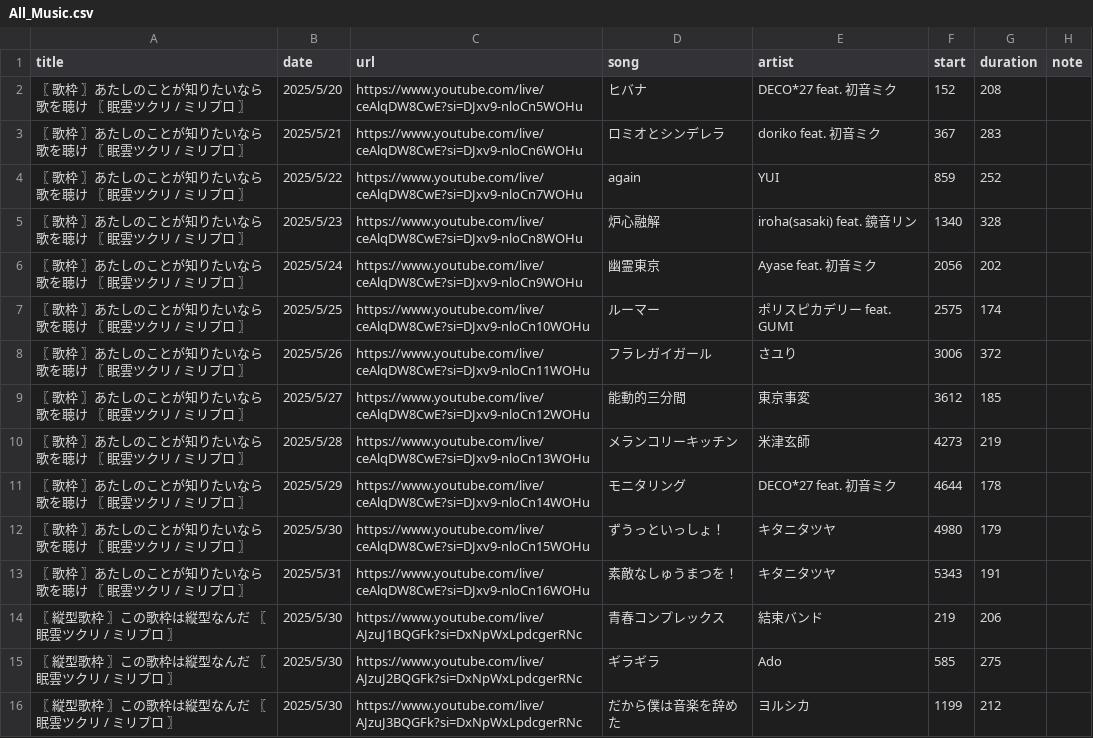
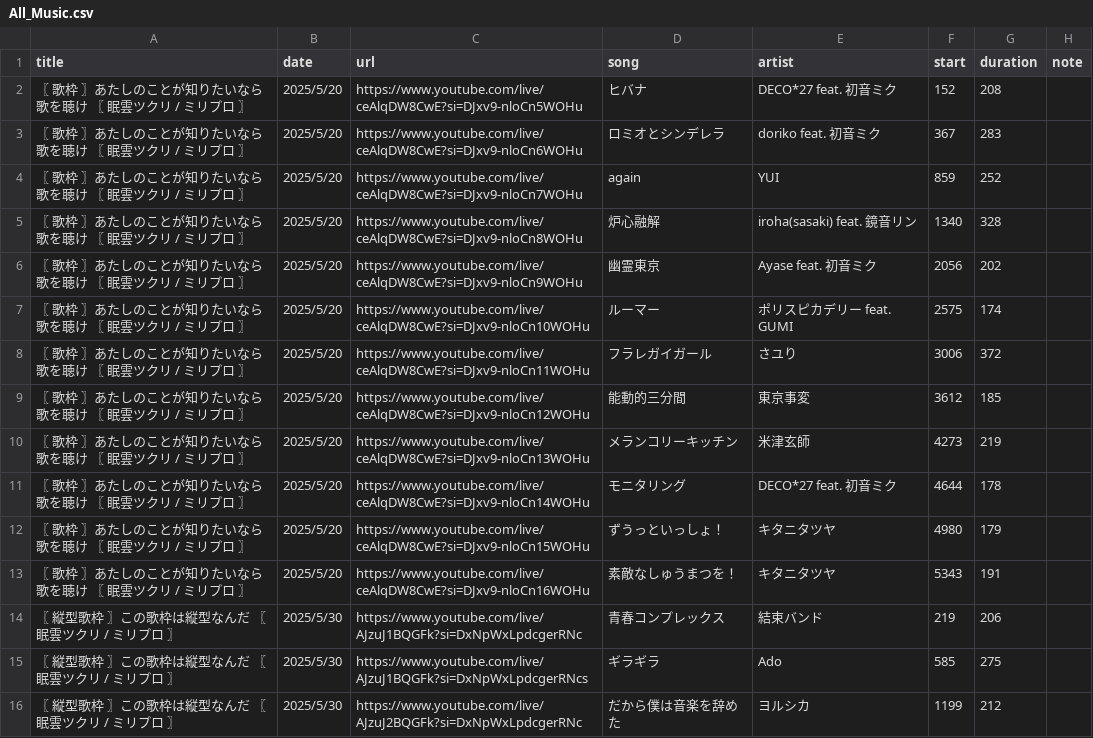
Before and after one commit to whiteBord000/TsukuriMugen, a CSV file: youtube_site/csv/All_Music.csv, drawn as a sheet; only a part is shown; the diff covers the shown part only.

```diff
--- a/youtube_site/csv/All_Music.csv
+++ b/youtube_site/csv/All_Music.csv
@@ -2,15 +2,15 @@
 〖 歌枠 〗あたしのことが知りたいなら歌を聴け 〖 眠雲ツクリ / ミリプロ 〗,2025/5/20,https://www.youtube.com/live/ceAlqDW8CwE?si=DJxv9-nloCn5WOHu,ヒバナ,DECO*27 feat. 初音ミク,152,208,
-〖 歌枠 〗あたしのことが知りたいなら歌を聴け 〖 眠雲ツクリ / ミリプロ 〗,2025/5/21,https://www.youtube.com/live/ceAlqDW8CwE?si=DJxv9-nloCn6WOHu,ロミオとシンデレラ,doriko feat. 初音ミク,367,283,
-〖 歌枠 〗あたしのことが知りたいなら歌を聴け 〖 眠雲ツクリ / ミリプロ 〗,2025/5/22,https://www.youtube.com/live/ceAlqDW8CwE?si=DJxv9-nloCn7WOHu,again,YUI,859,252,
-〖 歌枠 〗あたしのことが知りたいなら歌を聴け 〖 眠雲ツクリ / ミリプロ 〗,2025/5/23,https://www.youtube.com/live/ceAlqDW8CwE?si=DJxv9-nloCn8WOHu,炉心融解,iroha(sasaki) feat. 鏡音リン,1340,328,
-〖 歌枠 〗あたしのことが知りたいなら歌を聴け 〖 眠雲ツクリ / ミリプロ 〗,2025/5/24,https://www.youtube.com/live/ceAlqDW8CwE?si=DJxv9-nloCn9WOHu,幽霊東京,Ayase feat. 初音ミク,2056,202,
-〖 歌枠 〗あたしのことが知りたいなら歌を聴け 〖 眠雲ツクリ / ミリプロ 〗,2025/5/25,https://www.youtube.com/live/ceAlqDW8CwE?si=DJxv9-nloCn10WOHu,ルーマー,ポリスピカデリー feat. GUMI,2575,174,
-〖 歌枠 〗あたしのことが知りたいなら歌を聴け 〖 眠雲ツクリ / ミリプロ 〗,2025/5/26,https://www.youtube.com/live/ceAlqDW8CwE?si=DJxv9-nloCn11WOHu,フラレガイガール,さユり,3006,372,
-〖 歌枠 〗あたしのことが知りたいなら歌を聴け 〖 眠雲ツクリ / ミリプロ 〗,2025/5/27,https://www.youtube.com/live/ceAlqDW8CwE?si=DJxv9-nloCn12WOHu,能動的三分間,東京事変,3612,185,
-〖 歌枠 〗あたしのことが知りたいなら歌を聴け 〖 眠雲ツクリ / ミリプロ 〗,2025/5/28,https://www.youtube.com/live/ceAlqDW8CwE?si=DJxv9-nloCn13WOHu,メランコリーキッチン,米津玄師,4273,219,
-〖 歌枠 〗あたしのことが知りたいなら歌を聴け 〖 眠雲ツクリ / ミリプロ 〗,2025/5/29,https://www.youtube.com/live/ceAlqDW8CwE?si=DJxv9-nloCn14WOHu,モニタリング,DECO*27 feat. 初音ミク,4644,178,
-〖 歌枠 〗あたしのことが知りたいなら歌を聴け 〖 眠雲ツクリ / ミリプロ 〗,2025/5/30,https://www.youtube.com/live/ceAlqDW8CwE?si=DJxv9-nloCn15WOHu,ずうっといっしょ！,キタニタツヤ,4980,179,
-〖 歌枠 〗あたしのことが知りたいなら歌を聴け 〖 眠雲ツクリ / ミリプロ 〗,2025/5/31,https://www.youtube.com/live/ceAlqDW8CwE?si=DJxv9-nloCn16WOHu,素敵なしゅうまつを！,キタニタツヤ,5343,191,
+〖 歌枠 〗あたしのことが知りたいなら歌を聴け 〖 眠雲ツクリ / ミリプロ 〗,2025/5/20,https://www.youtube.com/live/ceAlqDW8CwE?si=DJxv9-nloCn6WOHu,ロミオとシンデレラ,doriko feat. 初音ミク,367,283,
+〖 歌枠 〗あたしのことが知りたいなら歌を聴け 〖 眠雲ツクリ / ミリプロ 〗,2025/5/20,https://www.youtube.com/live/ceAlqDW8CwE?si=DJxv9-nloCn7WOHu,again,YUI,859,252,
+〖 歌枠 〗あたしのことが知りたいなら歌を聴け 〖 眠雲ツクリ / ミリプロ 〗,2025/5/20,https://www.youtube.com/live/ceAlqDW8CwE?si=DJxv9-nloCn8WOHu,炉心融解,iroha(sasaki) feat. 鏡音リン,1340,328,
+〖 歌枠 〗あたしのことが知りたいなら歌を聴け 〖 眠雲ツクリ / ミリプロ 〗,2025/5/20,https://www.youtube.com/live/ceAlqDW8CwE?si=DJxv9-nloCn9WOHu,幽霊東京,Ayase feat. 初音ミク,2056,202,
+〖 歌枠 〗あたしのことが知りたいなら歌を聴け 〖 眠雲ツクリ / ミリプロ 〗,2025/5/20,https://www.youtube.com/live/ceAlqDW8CwE?si=DJxv9-nloCn10WOHu,ルーマー,ポリスピカデリー feat. GUMI,2575,174,
+〖 歌枠 〗あたしのことが知りたいなら歌を聴け 〖 眠雲ツクリ / ミリプロ 〗,2025/5/20,https://www.youtube.com/live/ceAlqDW8CwE?si=DJxv9-nloCn11WOHu,フラレガイガール,さユり,3006,372,
+〖 歌枠 〗あたしのことが知りたいなら歌を聴け 〖 眠雲ツクリ / ミリプロ 〗,2025/5/20,https://www.youtube.com/live/ceAlqDW8CwE?si=DJxv9-nloCn12WOHu,能動的三分間,東京事変,3612,185,
+〖 歌枠 〗あたしのことが知りたいなら歌を聴け 〖 眠雲ツクリ / ミリプロ 〗,2025/5/20,https://www.youtube.com/live/ceAlqDW8CwE?si=DJxv9-nloCn13WOHu,メランコリーキッチン,米津玄師,4273,219,
+〖 歌枠 〗あたしのことが知りたいなら歌を聴け 〖 眠雲ツクリ / ミリプロ 〗,2025/5/20,https://www.youtube.com/live/ceAlqDW8CwE?si=DJxv9-nloCn14WOHu,モニタリング,DECO*27 feat. 初音ミク,4644,178,
+〖 歌枠 〗あたしのことが知りたいなら歌を聴け 〖 眠雲ツクリ / ミリプロ 〗,2025/5/20,https://www.youtube.com/live/ceAlqDW8CwE?si=DJxv9-nloCn15WOHu,ずうっといっしょ！,キタニタツヤ,4980,179,
+〖 歌枠 〗あたしのことが知りたいなら歌を聴け 〖 眠雲ツクリ / ミリプロ 〗,2025/5/20,https://www.youtube.com/live/ceAlqDW8CwE?si=DJxv9-nloCn16WOHu,素敵なしゅうまつを！,キタニタツヤ,5343,191,
 〖 縦型歌枠 〗この歌枠は縦型なんだ 〖 眠雲ツクリ / ミリプロ 〗,2025/5/30,https://www.youtube.com/live/AJzuJ1BQGFk?si=DxNpWxLpdcgerRNc,青春コンプレックス,結束バンド,219,206,
-〖 縦型歌枠 〗この歌枠は縦型なんだ 〖 眠雲ツクリ / ミリプロ 〗,2025/5/30,https://www.youtube.com/live/AJzuJ2BQGFk?si=DxNpWxLpdcgerRNc,ギラギラ,Ado,585,275,
-〖 縦型歌枠 〗この歌枠は縦型なんだ 〖 眠雲ツクリ / ミリプロ 〗,2025/5/30,https://www.youtube.com/live/AJzuJ3BQGFk?si=DxNpWxLpdcgerRNc,だから僕は音楽を辞めた,ヨルシカ,1199,212,
+〖 縦型歌枠 〗この歌枠は縦型なんだ 〖 眠雲ツクリ / ミリプロ 〗,2025/5/30,https://www.youtube.com/live/AJzuJ1BQGFk?si=DxNpWxLpdcgerRNcs,ギラギラ,Ado,585,275,
+〖 縦型歌枠 〗この歌枠は縦型なんだ 〖 眠雲ツクリ / ミリプロ 〗,2025/5/30,https://www.youtube.com/live/AJzuJ2BQGFk?si=DxNpWxLpdcgerRNc,だから僕は音楽を辞めた,ヨルシカ,1199,212,
```
Also changed, not shown: 16 edited cells elsewhere in this file, youtube_site/csv/20250530.csv.
